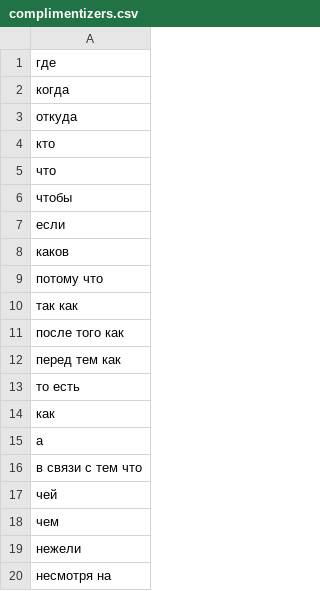
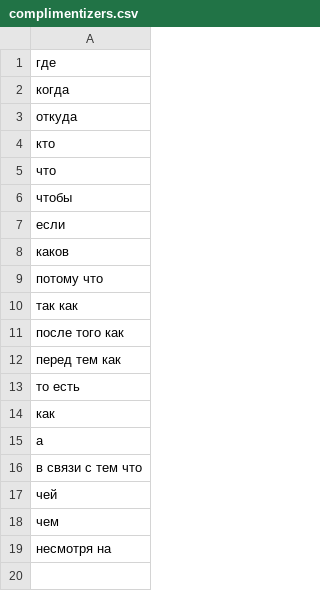
Before and after one commit to gree-gorey/rusclasp, a CSV file: data/complimentizers.csv, drawn as a sheet.

```diff
--- a/data/complimentizers.csv
+++ b/data/complimentizers.csv
@@ -18,3 +18,2 @@
 чем
-нежели
 несмотря на
```
Also changed, not shown: 6 other files.
